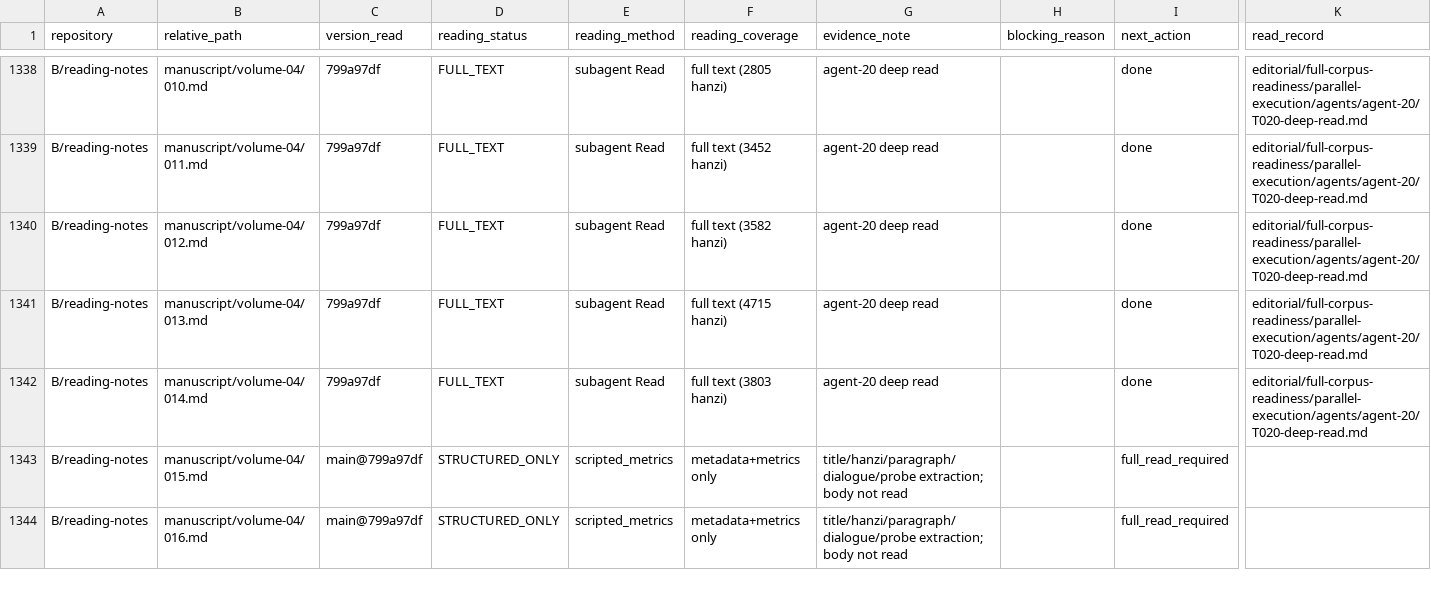
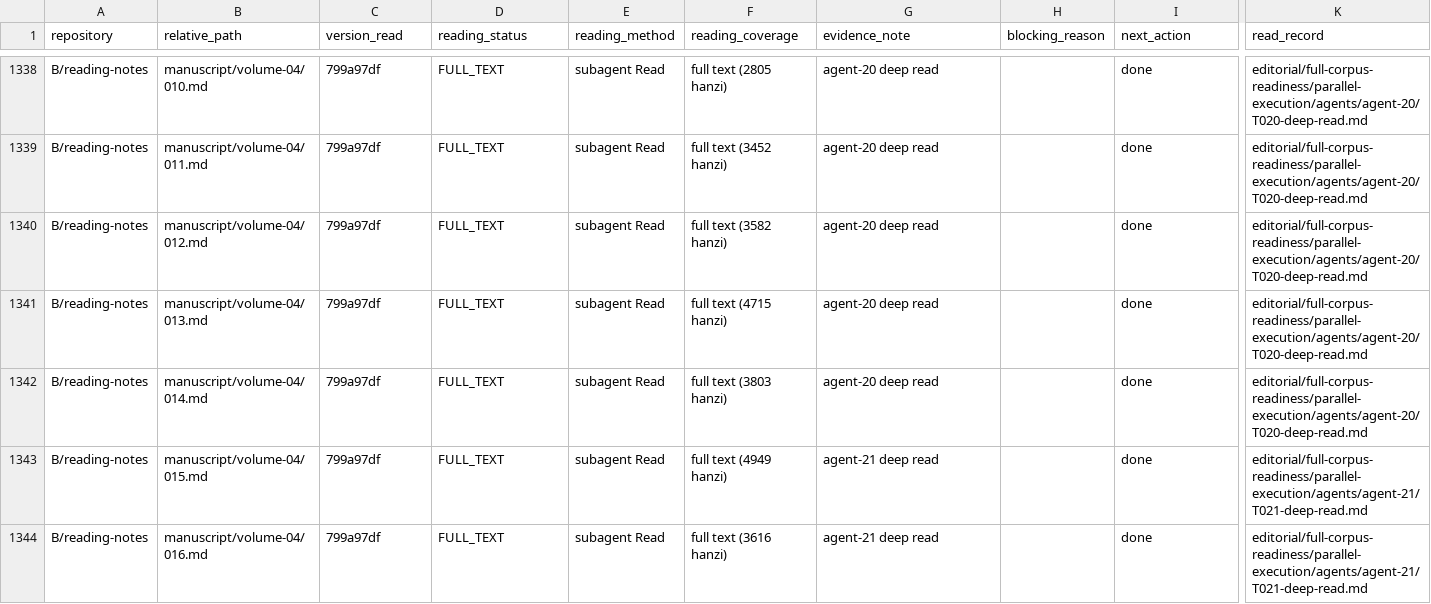
Before and after one commit to LYL-Z/the-memory-reading-notes, a TSV file: editorial/full-corpus-readiness/02_full-reading-ledger.tsv, drawn as a sheet; only a part is shown, gaps mark what is left out; the diff covers the shown part only; the diff names each change by its address in the sheet, - before the commit and + after, or states it on an @@ line.

```diff
--- a/editorial/full-corpus-readiness/02_full-reading-ledger.tsv
+++ b/editorial/full-corpus-readiness/02_full-reading-ledger.tsv
-C1343:C1344 (version_read): main@799a97df
+C1343:C1344 (version_read): 799a97df
-D1343:D1344 (reading_status): STRUCTURED_ONLY
+D1343:D1344 (reading_status): FULL_TEXT
-E1343:E1344 (reading_method): scripted_metrics
+E1343:E1344 (reading_method): subagent Read
-F1343 (reading_coverage): metadata+metrics only
+F1343 (reading_coverage): full text (4949 hanzi)
-G1343:G1344 (evidence_note): title/hanzi/paragraph/dialogue/probe extraction; body not read
+G1343:G1344 (evidence_note): agent-21 deep read
-I1343:I1344 (next_action): full_read_required
+I1343:I1344 (next_action): done
-K1343:K1344 (read_record): (empty)
+K1343:K1344 (read_record): editorial/full-corpus-readiness/parallel-execution/agents/agent-21/T021-deep-read.md
-F1344 (reading_coverage): metadata+metrics only
+F1344 (reading_coverage): full text (3616 hanzi)
```
Also changed, not shown: 42 edited cells elsewhere in this file, editorial/full-corpus-readiness/parallel-execution/task-queue.tsv, editorial/full-corpus-readiness/read-records/read-records.tsv, 4 other files.
